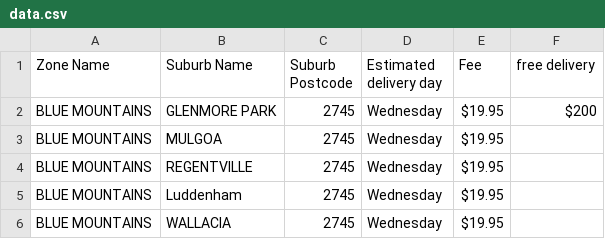
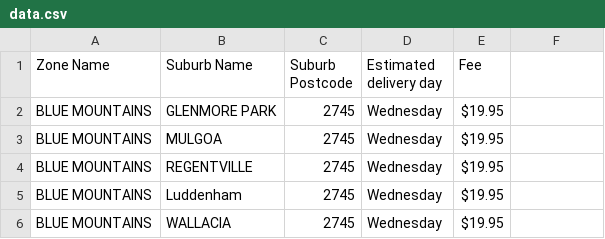
Before and after one commit to josephj/ommis-delivery-query, a CSV file: public/data.csv, drawn as a sheet; only a part is shown.

Commit message:
Update data.csv

```diff
--- a/public/data.csv
+++ b/public/data.csv
@@ -1,3 +1,3 @@
-Zone Name,Suburb Name,Suburb Postcode,Estimated delivery day,Fee,free delivery
-BLUE MOUNTAINS,GLENMORE PARK,2745,Wednesday,$19.95,$200
+Zone Name,Suburb Name,Suburb Postcode,Estimated delivery day,Fee
+BLUE MOUNTAINS,GLENMORE PARK,2745,Wednesday,$19.95
 BLUE MOUNTAINS,MULGOA,2745,Wednesday,$19.95
```
